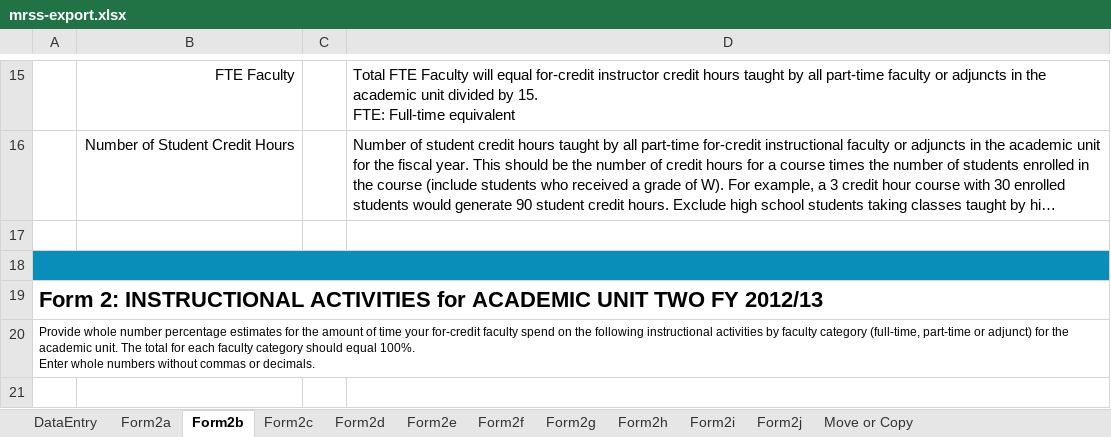
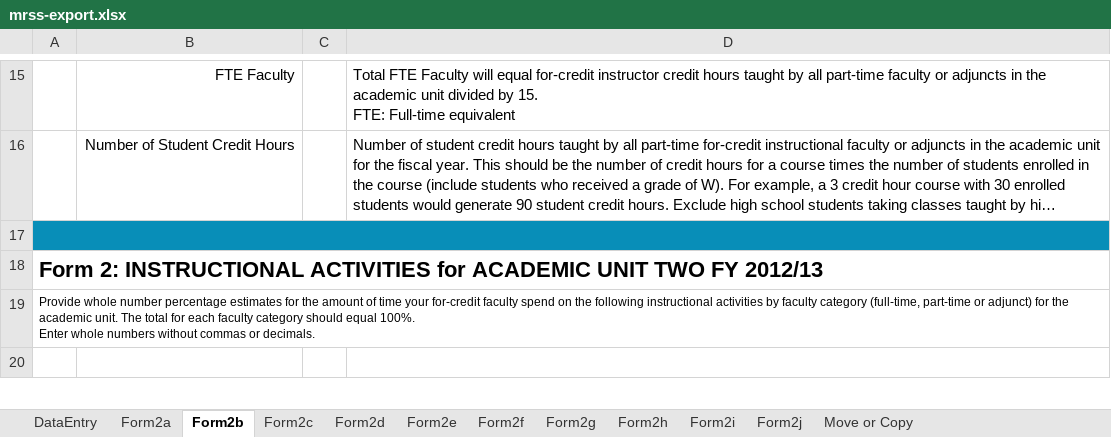
Before and after one commit to personman/mrss, an Excel workbook: data/imports/mrss-export.xlsx, sheet Form2b, drawn as a sheet; only a part is shown, gaps mark what is left out; long unchanged cells end in …; values as stored, in another font and other column widths than the file's, no borders; charts and pictures not drawn; the diff names each change by its address in the sheet, - before the commit and + after, or states it on an @@ line.

Commit message:
update excel file to make form 2s consistent

```diff
--- a/data/imports/mrss-export.xlsx (sheet Form2b)
+++ b/data/imports/mrss-export.xlsx (sheet Form2b)
-A17 fill: none
+A17 fill: #088EB8
+A17:D17 merged
-row 18: (empty)
```
Also changed, not shown: sheet Form2d, sheet Form2e, sheet Form2f, sheet Form2g, sheet Form2h, sheet Form2j, 3 more sheets, hidden cells.
